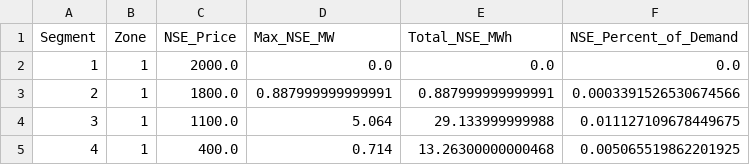
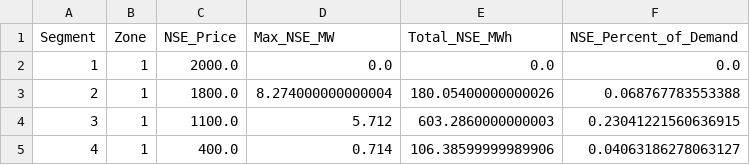
Before and after one commit to Power-Lab/captive-indonesia-2025, a CSV file: test_case/maluku/expected_results/nse_results.csv, drawn as a sheet.

```diff
--- a/test_case/maluku/expected_results/nse_results.csv
+++ b/test_case/maluku/expected_results/nse_results.csv
@@ -2,4 +2,4 @@ Segment,Zone,NSE_Price,Max_NSE_MW,Total_NSE_MWh,NSE_Percent_of_Demand
 1,1,2000.0,0.0,0.0,0.0
-2,1,1800.0,0.887999999999991,0.887999999999991,0.0003391526530674566
-3,1,1100.0,5.064,29.133999999988,0.011127109678449675
-4,1,400.0,0.714,13.26300000000468,0.005065519862201925
+2,1,1800.0,8.274000000000004,180.05400000000026,0.068767783553388
+3,1,1100.0,5.712,603.2860000000003,0.23041221560636915
+4,1,400.0,0.714,106.38599999989906,0.04063186278063127
```
Also changed, not shown: test_case/maluku/expected_results/cost_results.csv, test_case/maluku/expected_results/generator_results.csv, 25 other files.
